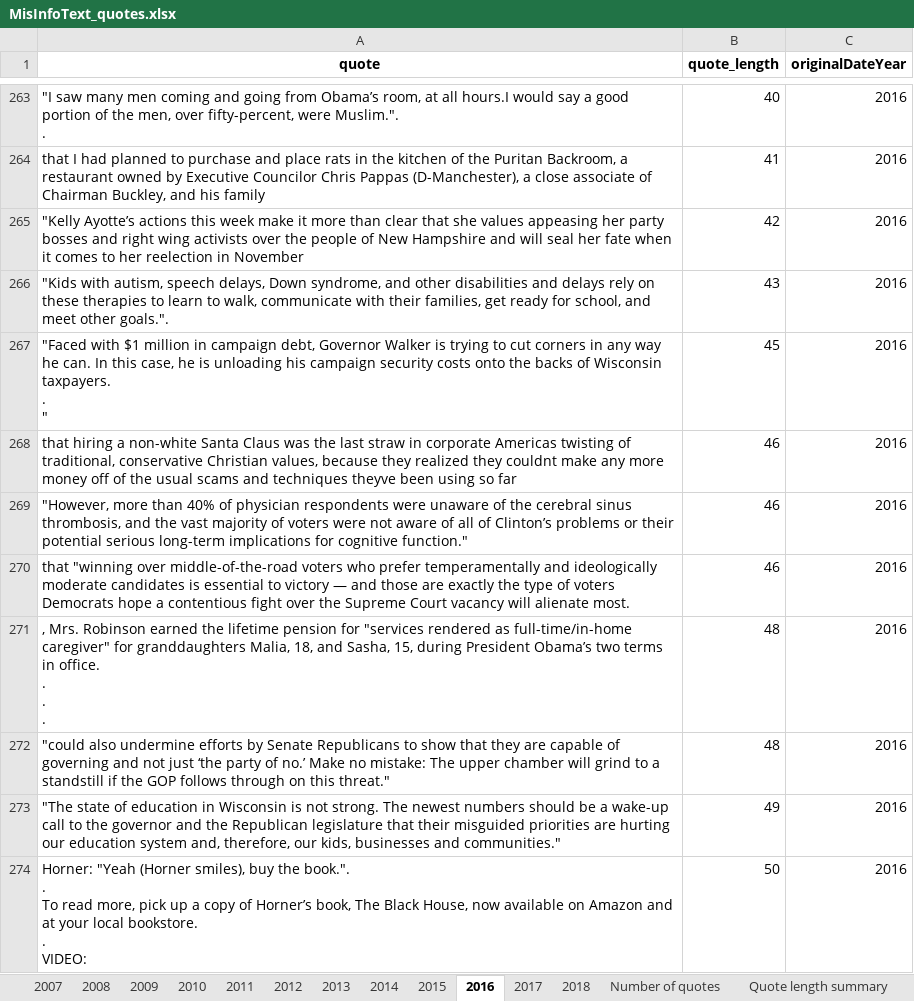
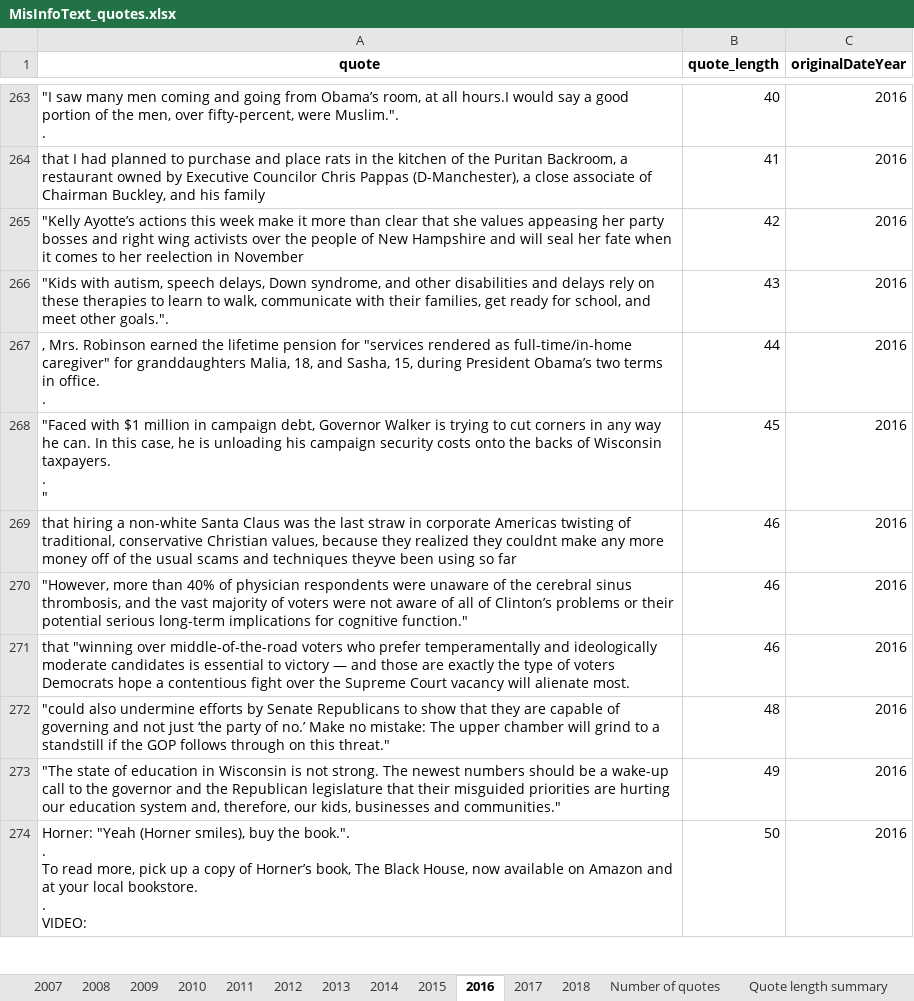
Before and after one commit to sfu-discourse-lab/fake_news_over_time, an Excel workbook: data/MisInfoText/Analysis_output/MisInfoText_quotes.xlsx, sheet 2016, drawn as a sheet; only a part is shown, gaps mark what is left out; values as stored, in another font and other column widths than the file's, no borders; removed rows and columns are numbered as before the commit, all else as after; ↵ is a line break in a cell; the diff covers the shown part only; the diff names each change by its address in the sheet, - before the commit and + after, or states it on an @@ line.

```diff
--- a/data/MisInfoText/Analysis_output/MisInfoText_quotes.xlsx (sheet 2016)
+++ b/data/MisInfoText/Analysis_output/MisInfoText_quotes.xlsx (sheet 2016)
+row 267: , Mrs. Robinson earned the lifetime pension for "services rendered as full-time/in-home caregiver" for granddaughters Malia, 18, and Sasha, 15, during President Obama’s two terms in office. ↵ . | 44 | 2016
-row 271: , Mrs. Robinson earned the lifetime pension for "services rendered as full-time/in-home caregiver" for granddaughters Malia, 18, and Sasha, 15, during President Obama’s two terms in office. ↵ . ↵ . ↵ . | 48 | 2016
```
Also changed, not shown: 2 moved rows and 2 edited cells elsewhere in this sheet, sheet 2017, sheet Quote length summary, sheet 2012, sheet Number of quotes, data/MisInfoText/Analysis_output/news_blog_and_social_media/MisInfoText_quotes.xlsx, 3 other files.
